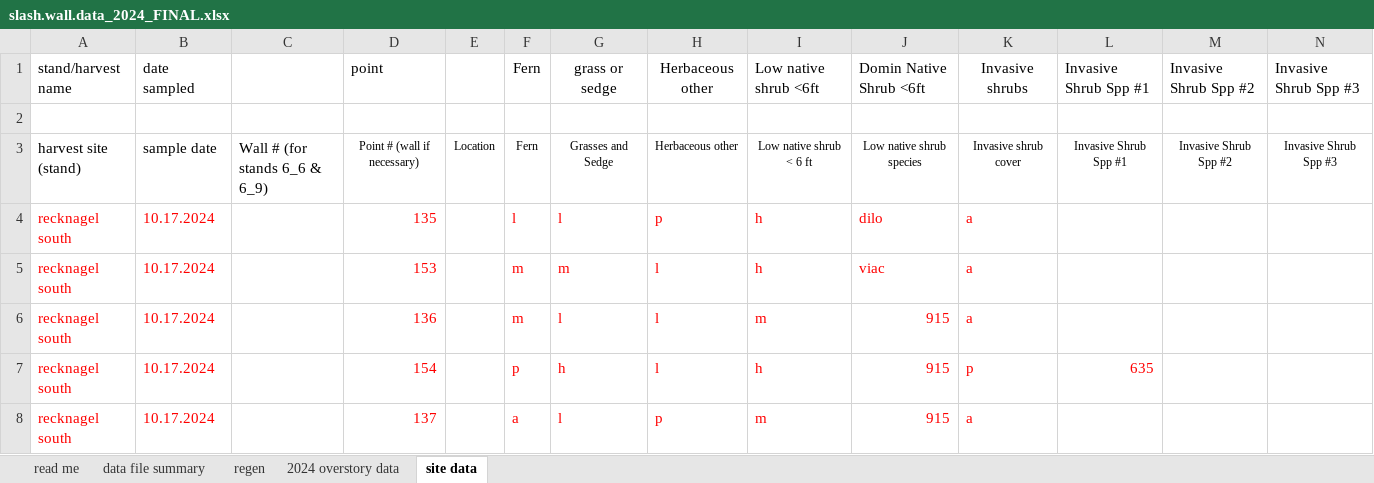
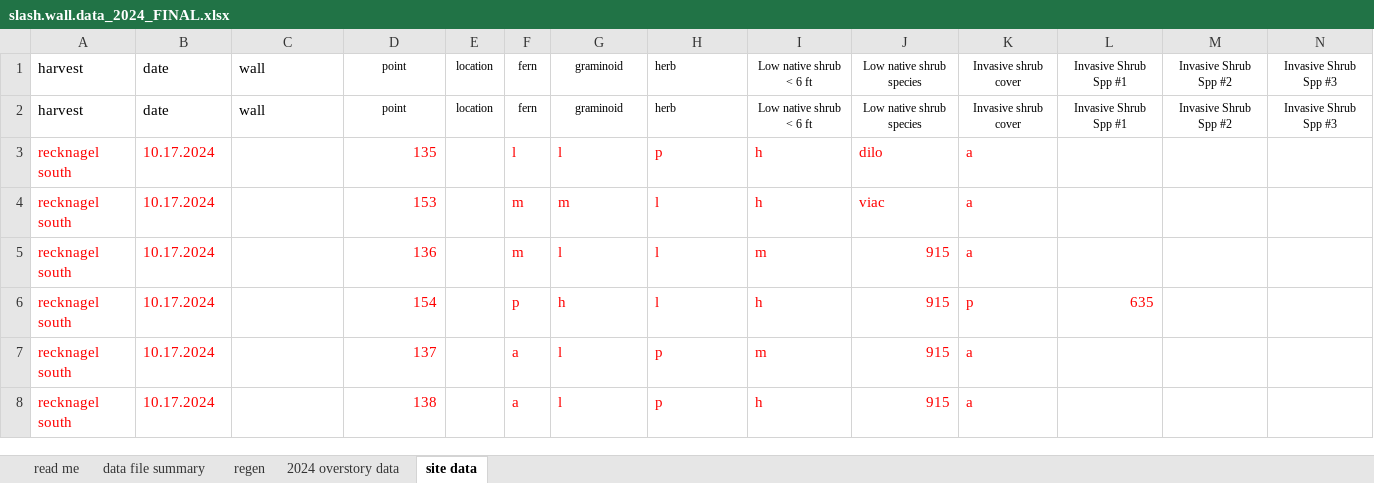
Before and after one commit to peter-smallidge/slash-wall-vegetation, an Excel workbook: slash.wall.data_2024_FINAL.xlsx, sheet site data, drawn as a sheet; only a part is shown; the shorter side is filled out with more unchanged rows; values as stored, in another font and other column widths than the file's, no borders; removed rows and columns are numbered as before the commit, all else as after; rows hold the shown columns only; the diff names each change by its address in the sheet, - before the commit and + after, or states it on an @@ line.

```diff
--- a/slash.wall.data_2024_FINAL.xlsx (sheet site data)
+++ b/slash.wall.data_2024_FINAL.xlsx (sheet site data)
-row 1: stand/harvest name | date sampled |  | point |  | Fern | grass or sedge | Herbaceous other | Low native shrub <6ft | Domin Native Shrub <6ft | Invasive shrubs | Invasive Shrub Spp #1 | Invasive Shrub Spp #2 | Invasive Shrub Spp #3
-row 2: (empty)
-A1: harvest site (stand)
+A1: harvest
-B1: sample date
+B1: date
-C1: Wall # (for stands 6_6 & 6_9)
+C1: wall
-D1: Point # (wall if necessary)
+D1: point
-E1: Location
+E1: location
-F1: Fern
+F1: fern
-G1: Grasses and Sedge
+G1: graminoid
-H1: Herbaceous other
+H1: herb
+row 2: harvest | date | wall | point | location | fern | graminoid | herb | Low native shrub < 6 ft | Low native shrub species | Invasive shrub cover | Invasive Shrub Spp #1 | Invasive Shrub Spp #2 | Invasive Shrub Spp #3
```
Also changed, not shown: sheet 2024 overstory data, 2 other files.
